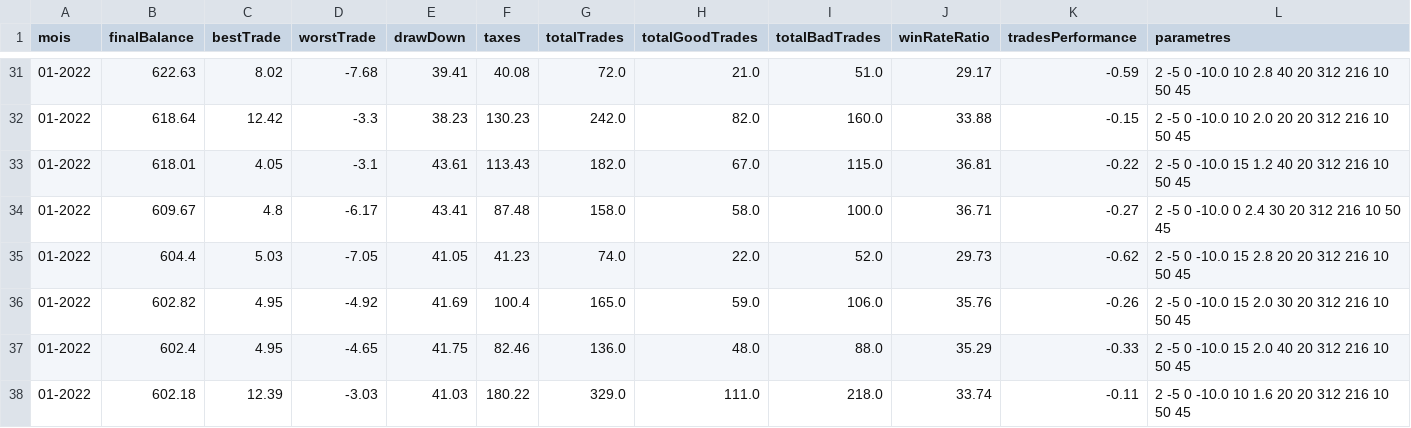
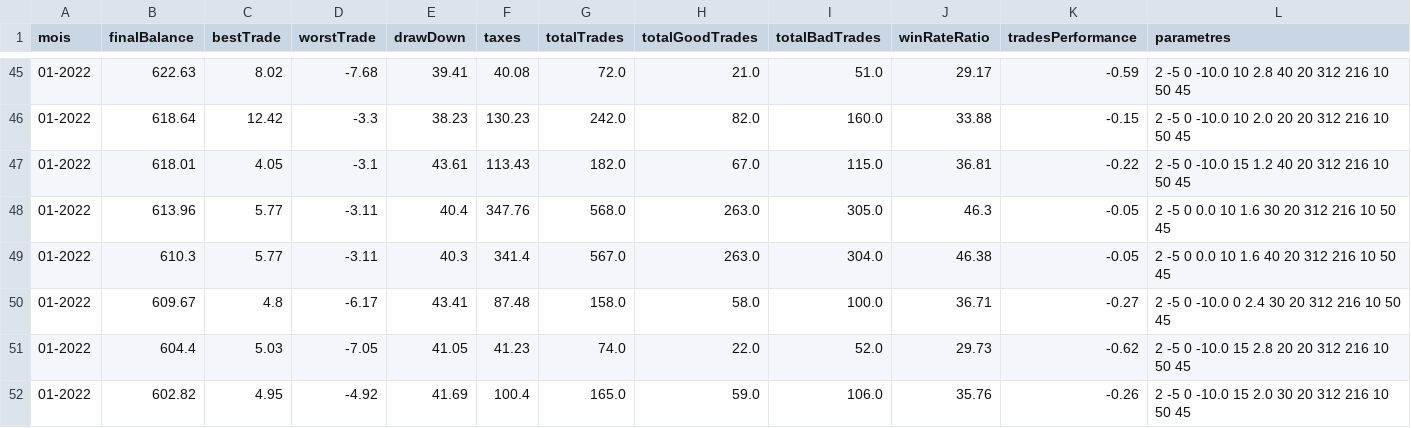
Before and after one commit to titouannwtt/Analyseur-PBM, a CSV file: 01-2022.csv, drawn as a sheet; only a part is shown, gaps mark what is left out; the shorter side is filled out with more unchanged rows; the diff covers the shown part only.

```diff
--- a/01-2022.csv
+++ b/01-2022.csv
@@ -33,2 +47,4 @@ mois,finalBalance,bestTrade,worstTrade,drawDown,taxes,totalTrades,totalGoodTrade
 01-2022,618.01,4.05,-3.1,43.61,113.43,182.0,67.0,115.0,36.81,-0.22,2 -5 0 -10.0 15 1.2 40 20 312 216 10 50 45
+01-2022,613.96,5.77,-3.11,40.4,347.76,568.0,263.0,305.0,46.3,-0.05,2 -5 0 0.0 10 1.6 30 20 312 216 10 50 45
+01-2022,610.3,5.77,-3.11,40.3,341.4,567.0,263.0,304.0,46.38,-0.05,2 -5 0 0.0 10 1.6 40 20 312 216 10 50 45
 01-2022,609.67,4.8,-6.17,43.41,87.48,158.0,58.0,100.0,36.71,-0.27,2 -5 0 -10.0 0 2.4 30 20 312 216 10 50 45
```
Also changed, not shown: 14 added rows elsewhere in this file, 02-2022.csv, 03-2022.csv, 6 other files.
